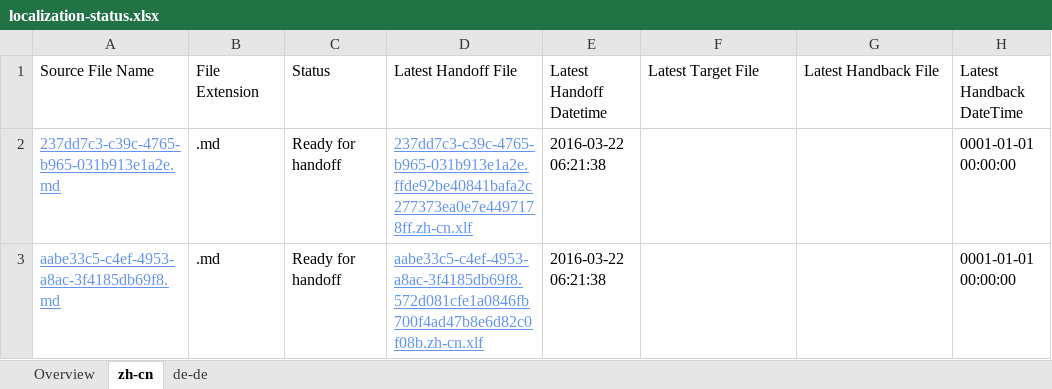
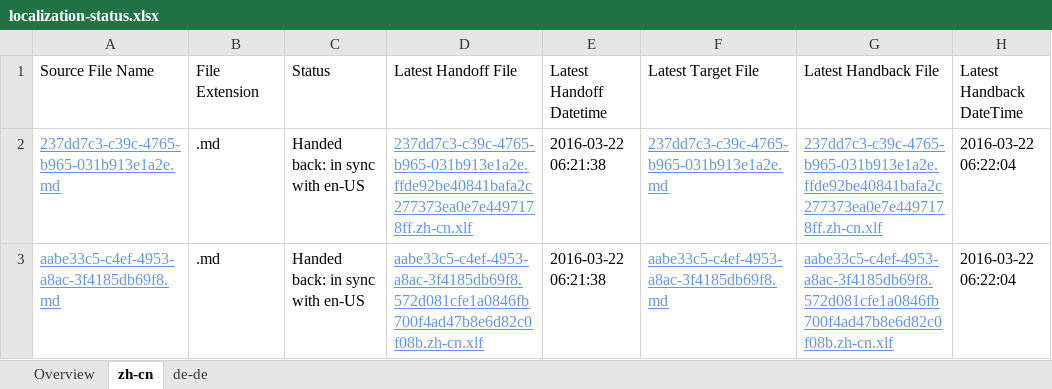
Before and after one commit to OpenLocalizationTestOrg/olhandback, an Excel workbook: ol-handback/OpenLocalizationTest/oltest/ci/localization-status.xlsx, sheet zh-cn, drawn as a sheet; only a part is shown; values as stored, in another font and other column widths than the file's, no borders; table styles not drawn; the diff names each change by its address in the sheet, - before the commit and + after, or states it on an @@ line.

Commit message:
Generate Report for Handback

```diff
--- a/ol-handback/OpenLocalizationTest/oltest/ci/localization-status.xlsx (sheet zh-cn)
+++ b/ol-handback/OpenLocalizationTest/oltest/ci/localization-status.xlsx (sheet zh-cn)
-C2:C3 (Status): Ready for handoff
+C2:C3 (Status): Handed back: in sync with en-US
-F2 (Latest Target File): (empty)
+F2 (Latest Target File): 237dd7c3-c39c-4765-b965-031b913e1a2e.md
-G2 (Latest Handback File): (empty)
+G2 (Latest Handback File): 237dd7c3-c39c-4765-b965-031b913e1a2e.ffde92be40841bafa2c277373ea0e7e4497178ff.zh-cn.xlf
-H2:H3 (Latest Handback DateTime): 0001-01-01 00:00:00
+H2:H3 (Latest Handback DateTime): 2016-03-22 06:22:04
-F3 (Latest Target File): (empty)
+F3 (Latest Target File): aabe33c5-c4ef-4953-a8ac-3f4185db69f8.md
-G3 (Latest Handback File): (empty)
+G3 (Latest Handback File): aabe33c5-c4ef-4953-a8ac-3f4185db69f8.572d081cfe1a0846fb700f4ad47b8e6d82c0f08b.zh-cn.xlf
```
Also changed, not shown: sheet de-de, sheet Overview, 1 other file.
